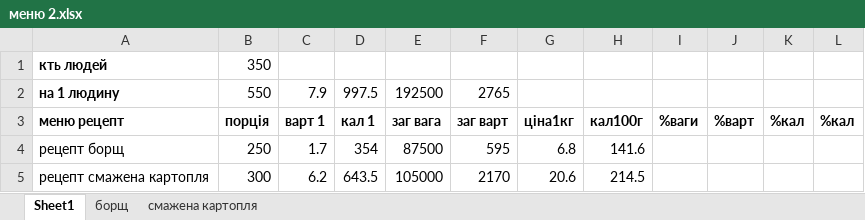
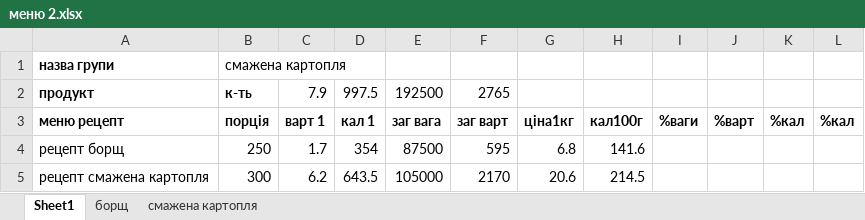
Before and after one commit to slavkoSenkiv/chefs-math, an Excel workbook: mvp/меню 2.xlsx, sheet Sheet1, drawn as a sheet; values as stored, in another font and other column widths than the file's, no borders; removed rows and columns are numbered as before the commit, all else as after; the diff names each change by its address in the sheet, - before the commit and + after, or states it on an @@ line.

```diff
--- a/mvp/меню 2.xlsx (sheet Sheet1)
+++ b/mvp/меню 2.xlsx (sheet Sheet1)
-row 1: кть людей | 350
+row 1: назва групи | смажена картопля
-A2: на 1 людину
+A2: продукт
-B2: 550
+B2: к-ть
-B2 bold: off
+B2 bold: on
```
Also changed, not shown: sheet борщ, mvp/меню 1.xlsx, mvp/меню 3.xlsx, 3 other files.
